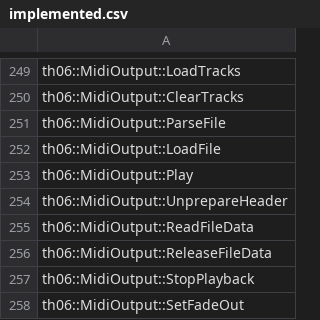
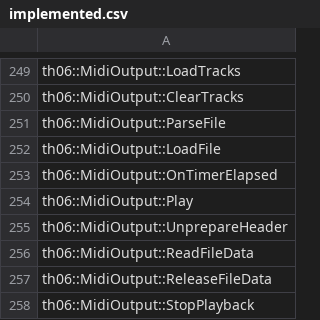
Before and after one commit to happyhavoc/th06, a CSV file: config/implemented.csv, drawn as a sheet; only a part is shown, gaps mark what is left out; the shorter side is filled out with more unchanged rows.

Commit message:
Implement MidiOutput::OnTimerElapsed

```diff
--- a/config/implemented.csv
+++ b/config/implemented.csv
@@ -252,2 +252,3 @@ th06::MidiOutput::ParseFile
 th06::MidiOutput::LoadFile
+th06::MidiOutput::OnTimerElapsed
 th06::MidiOutput::Play
```
Also changed, not shown: 3 other files.
